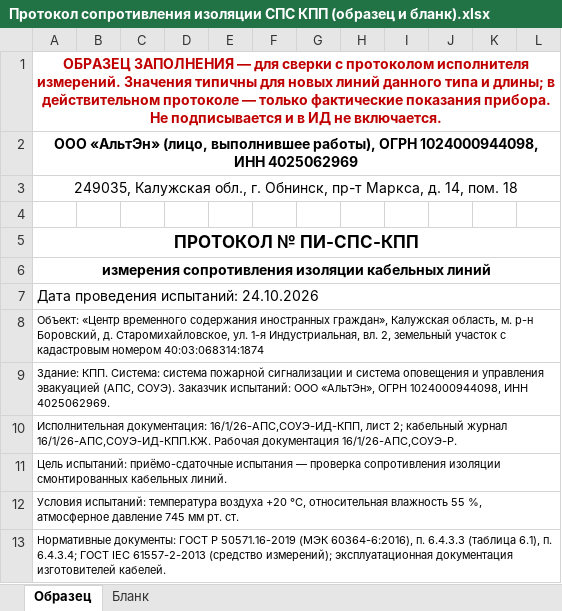
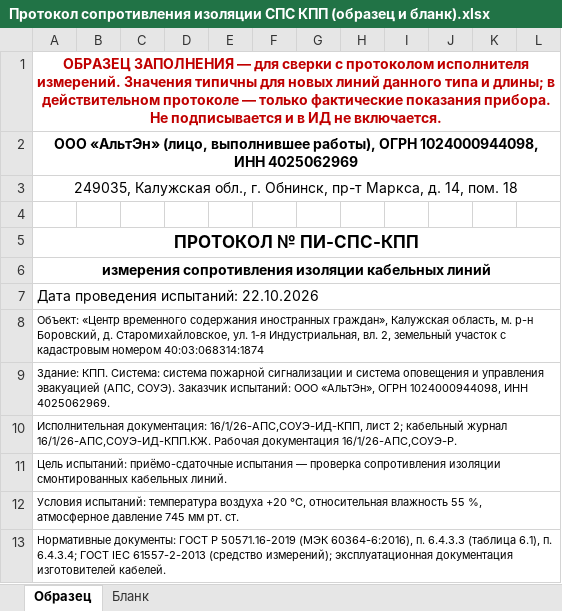
Before and after one commit to emanymedih/11, an Excel workbook: КПП/Том СПС КПП/Протокол сопротивления изоляции СПС КПП (образец и бланк).xlsx, sheet Образец, drawn as a sheet; only a part is shown; values as stored, in another font and other column widths than the file's, no borders; the diff names each change by its address in the sheet, - before the commit and + after, or states it on an @@ line.

```diff
--- a/КПП/Том СПС КПП/Протокол сопротивления изоляции СПС КПП (образец и бланк).xlsx (sheet Образец)
+++ b/КПП/Том СПС КПП/Протокол сопротивления изоляции СПС КПП (образец и бланк).xlsx (sheet Образец)
-A7: Дата проведения испытаний: 24.10.2026
+A7: Дата проведения испытаний: 22.10.2026
```
Also changed, not shown: 23 other files.
